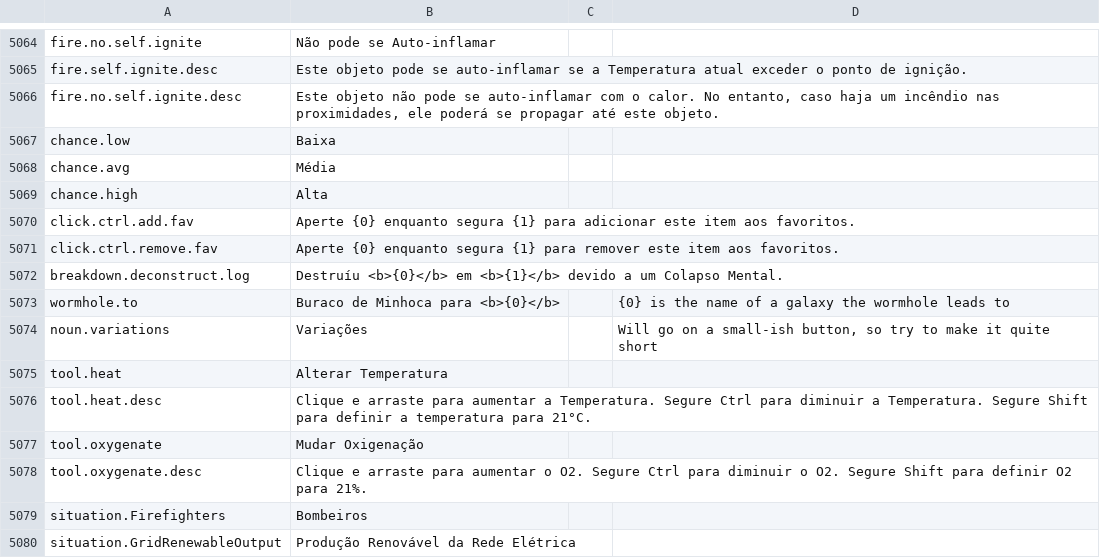
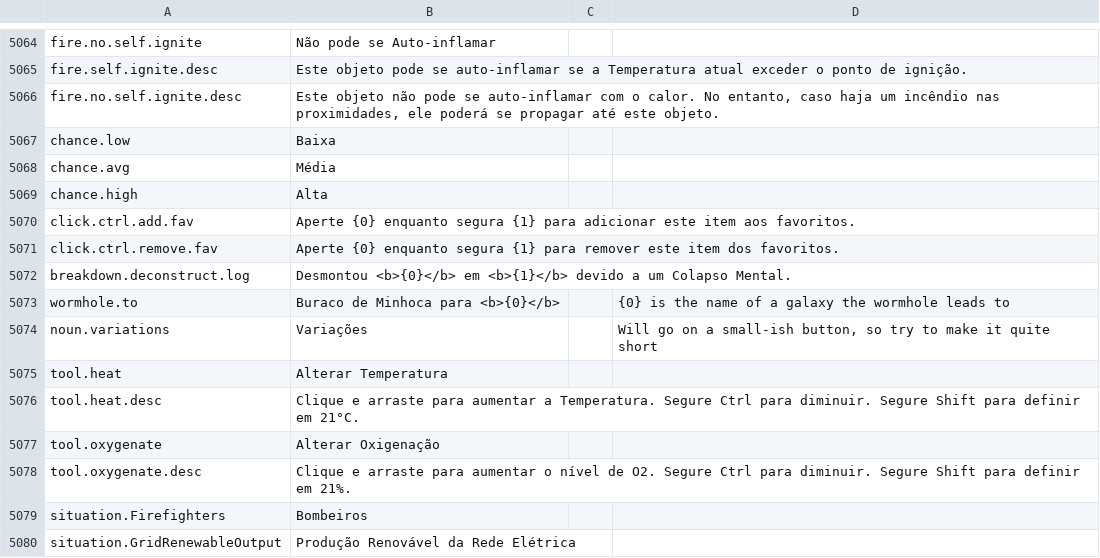
Before and after one commit to kodolinija/stardeus-translations, a CSV file: Translations/Portugues Brasil (Classic).csv, drawn as a sheet; only a part is shown, gaps mark what is left out.

Commit message:
v0.10.9.1947 - minor corrections

```diff
--- a/Translations/Portugues Brasil (Classic).csv
+++ b/Translations/Portugues Brasil (Classic).csv
@@ -5078,4 +5078,4 @@ chance.high,Alta,,
 click.ctrl.add.fav,Aperte {0} enquanto segura {1} para adicionar este item aos favoritos.,,
-click.ctrl.remove.fav,Aperte {0} enquanto segura {1} para remover este item aos favoritos.,,
-breakdown.deconstruct.log,Destruíu <b>{0}</b> em <b>{1}</b> devido a um Colapso Mental.,,
+click.ctrl.remove.fav,Aperte {0} enquanto segura {1} para remover este item dos favoritos.,,
+breakdown.deconstruct.log,Desmontou <b>{0}</b> em <b>{1}</b> devido a um Colapso Mental.,,
 wormhole.to,Buraco de Minhoca para <b>{0}</b>,,{0} is the name of a galaxy the wormhole leads to
@@ -5083,5 +5083,5 @@ noun.variations,Variações,,"Will go on a small-ish button, so try to make it q
 tool.heat,Alterar Temperatura,,
-tool.heat.desc,Clique e arraste para aumentar a Temperatura. Segure Ctrl para diminuir a Temperatura. Segure Shift para definir a temperatura para 21°C.,,
-tool.oxygenate,Mudar Oxigenação,,
-tool.oxygenate.desc,Clique e arraste para aumentar o O2. Segure Ctrl para diminuir o O2. Segure Shift para definir O2 para 21%.,,
+tool.heat.desc,Clique e arraste para aumentar a Temperatura. Segure Ctrl para diminuir. Segure Shift para definir em 21°C.,,
+tool.oxygenate,Alterar Oxigenação,,
+tool.oxygenate.desc,Clique e arraste para aumentar o nível de O2. Segure Ctrl para diminuir. Segure Shift para definir em 21%.,,
 situation.Firefighters,Bombeiros,,
```
